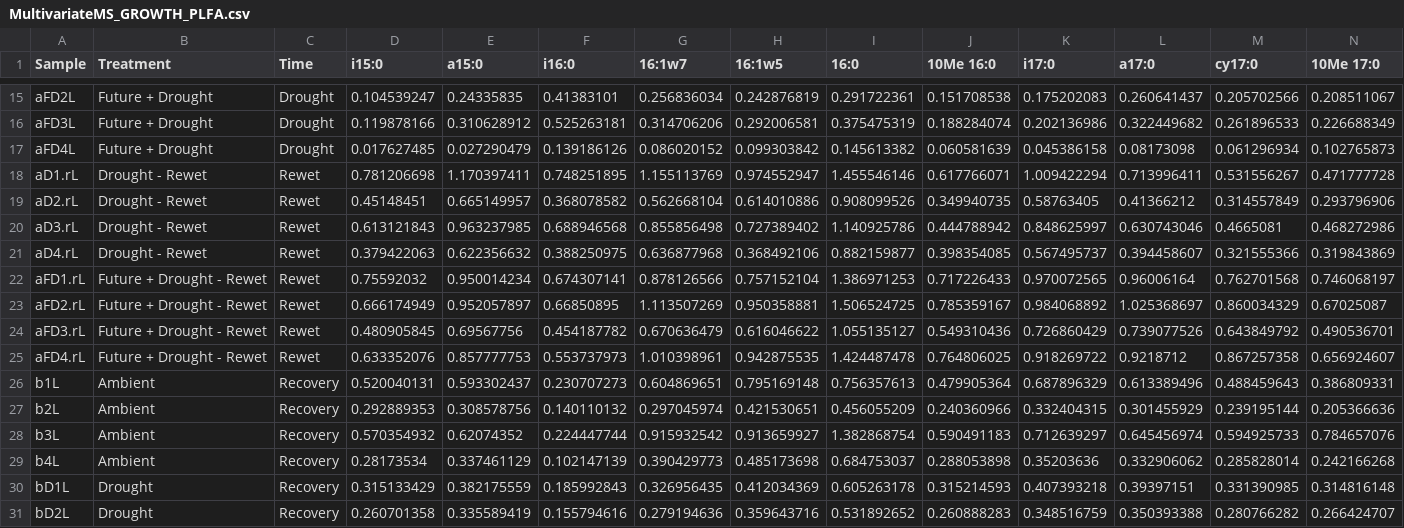
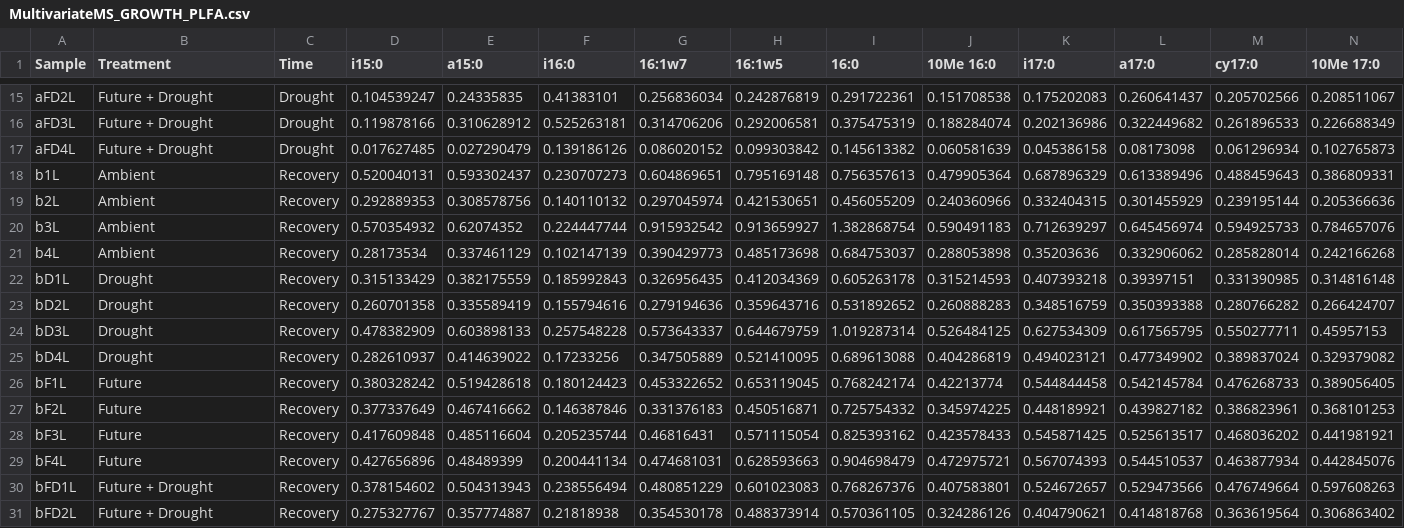
Before and after one commit to acanarini/Soil-fungi-drought, a CSV file: 4-Multivariate analysis/MultivariateMS_GROWTH_PLFA.csv, drawn as a sheet; only a part is shown, gaps mark what is left out; the shorter side is filled out with more unchanged rows; rows hold the shown columns only; the diff names each change by its address in the sheet, - before the commit and + after, or states it on an @@ line.

```diff
--- a/4-Multivariate analysis/MultivariateMS_GROWTH_PLFA.csv
+++ b/4-Multivariate analysis/MultivariateMS_GROWTH_PLFA.csv
-row 18: aD1.rL | Drought - Rewet | Rewet | 0.781206698 | 1.170397411 | 0.748251895 | 1.155113769 | 0.974552947 | 1.455546146 | 0.617766071 | 1.009422294 | 0.713996411 | 0.531556267 | 0.471777728
-row 19: aD2.rL | Drought - Rewet | Rewet | 0.45148451 | 0.665149957 | 0.368078582 | 0.562668104 | 0.614010886 | 0.908099526 | 0.349940735 | 0.58763405 | 0.41366212 | 0.314557849 | 0.293796906
-row 20: aD3.rL | Drought - Rewet | Rewet | 0.613121843 | 0.963237985 | 0.688946568 | 0.855856498 | 0.727389402 | 1.140925786 | 0.444788942 | 0.848625997 | 0.630743046 | 0.4665081 | 0.468272986
-row 21: aD4.rL | Drought - Rewet | Rewet | 0.379422063 | 0.622356632 | 0.388250975 | 0.636877968 | 0.368492106 | 0.882159877 | 0.398354085 | 0.567495737 | 0.394458607 | 0.321555366 | 0.319843869
-row 22: aFD1.rL | Future + Drought - Rewet | Rewet | 0.75592032 | 0.950014234 | 0.674307141 | 0.878126566 | 0.757152104 | 1.386971253 | 0.717226433 | 0.970072565 | 0.96006164 | 0.762701568 | 0.746068197
-row 23: aFD2.rL | Future + Drought - Rewet | Rewet | 0.666174949 | 0.952057897 | 0.66850895 | 1.113507269 | 0.950358881 | 1.506524725 | 0.785359167 | 0.984068892 | 1.025368697 | 0.860034329 | 0.67025087
-row 24: aFD3.rL | Future + Drought - Rewet | Rewet | 0.480905845 | 0.69567756 | 0.454187782 | 0.670636479 | 0.616046622 | 1.055135127 | 0.549310436 | 0.726860429 | 0.739077526 | 0.643849792 | 0.490536701
-row 25: aFD4.rL | Future + Drought - Rewet | Rewet | 0.633352076 | 0.857777753 | 0.553737973 | 1.010398961 | 0.942875535 | 1.424487478 | 0.764806025 | 0.918269722 | 0.9218712 | 0.867257358 | 0.656924607
```
Also changed, not shown: 2-Respiration comparison 2H vs nat ab/Respiration comparison.csv, 4-Multivariate analysis/MultivariateABUNDANCE_PLFA.csv, 25 other files.
